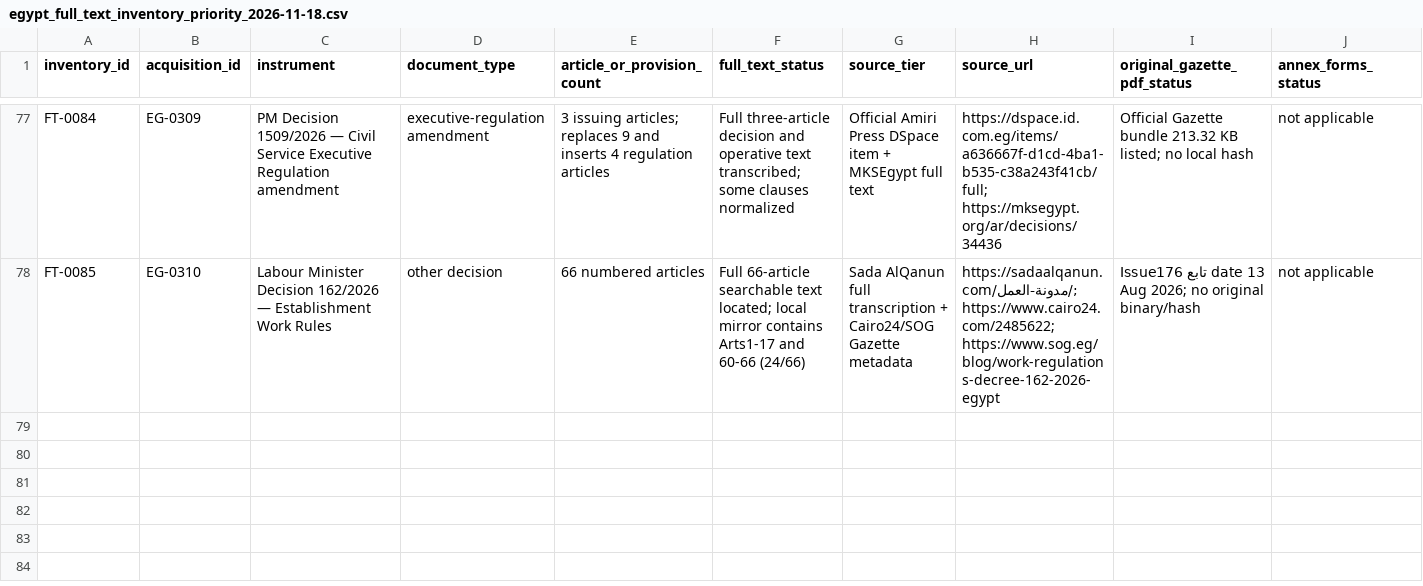
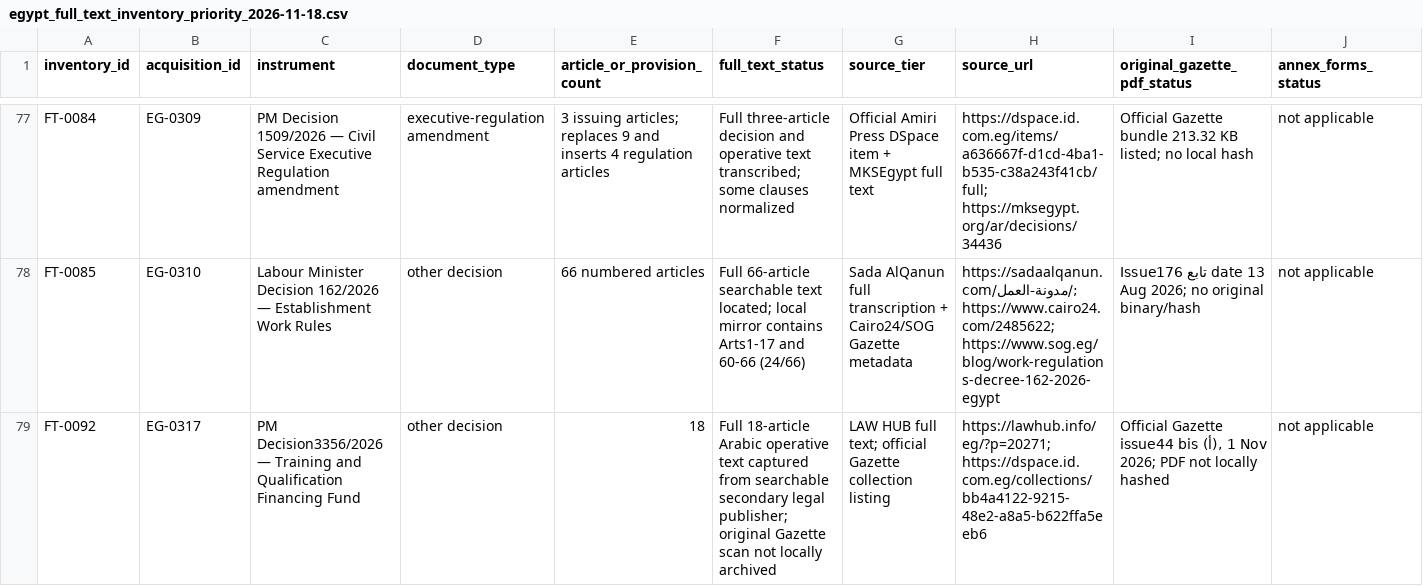
Before and after one commit to abdelmalek384/legal_copilot_latest, a CSV file: data/research/egypt_full_text_inventory_priority_2026-11-18.csv, drawn as a sheet; only a part is shown, gaps mark what is left out; rows hold the shown columns only; the diff names each change by its address in the sheet, - before the commit and + after, or states it on an @@ line.

Commit message:
Add full Arabic text inventory row for PM Decision 3356/2026

```diff
--- a/data/research/egypt_full_text_inventory_priority_2026-11-18.csv
+++ b/data/research/egypt_full_text_inventory_priority_2026-11-18.csv
+row 79: FT-0092 | EG-0317 | PM Decision3356/2026 — Training and Qualification Financing Fund | other decision | 18 | Full 18-article Arabic operative text captured from searchable secondary legal publisher; original Gazette scan not locally archived | LAW HUB full text; official Gazette collection listing | https://lawhub.info/eg/?p=20271; https://dspace.id.com.eg/collections/bb4a4122-9215-48e2-a8a5-b622ffa5eeb6 | Official Gazette issue44 bis (أ), 1 Nov 2026; PDF not locally hashed | not applicable
```
